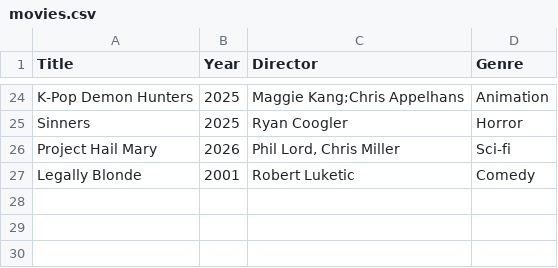
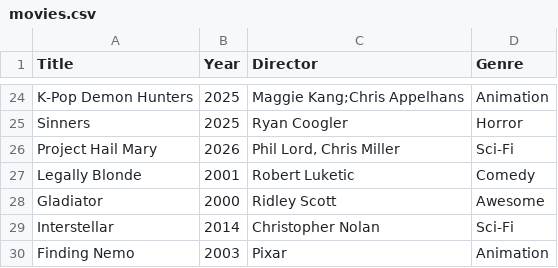
Before and after one commit to doingandlearning/4-day-python-may-2026, a CSV file: actual_code/11_files/movies.csv, drawn as a sheet; only a part is shown, gaps mark what is left out.

```diff
--- a/actual_code/11_files/movies.csv
+++ b/actual_code/11_files/movies.csv
@@ -25,3 +25,6 @@ K-Pop Demon Hunters,2025,Maggie Kang;Chris Appelhans,Animation
 Sinners,2025,Ryan Coogler,Horror
-Project Hail Mary,2026,"Phil Lord, Chris Miller",Sci-fi
+Project Hail Mary,2026,"Phil Lord, Chris Miller",Sci-Fi
 Legally Blonde,2001,Robert Luketic,Comedy
+Gladiator,2000,Ridley Scott,Awesome
+Interstellar,2014,Christopher Nolan,Sci-Fi
+Finding Nemo,2003,Pixar,Animation
```
Also changed, not shown: 3 other files.
